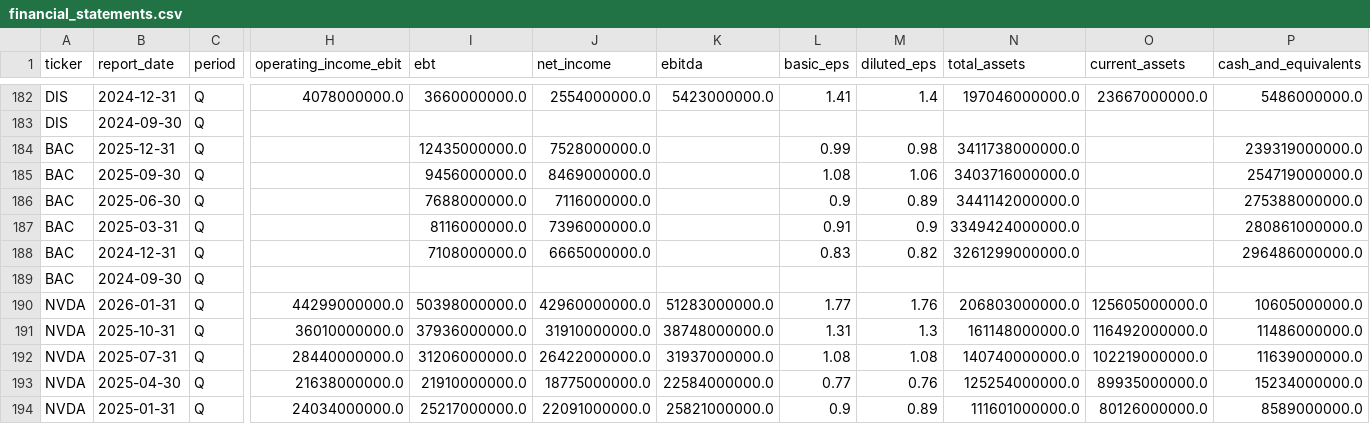
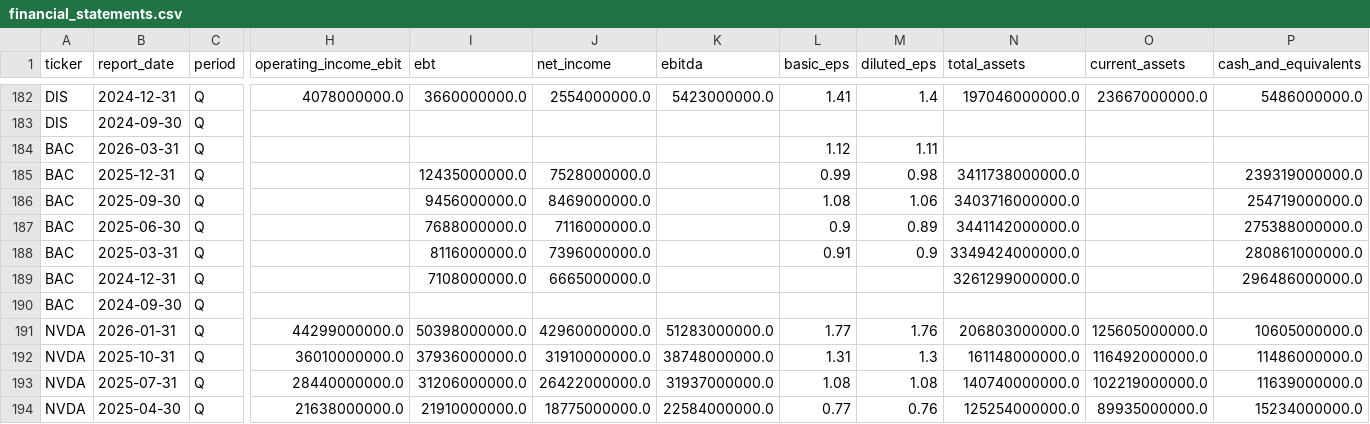
Before and after one commit to laihoangson/financial-analytic, a CSV file: data/cleaned/financial_statements.csv, drawn as a sheet; only a part is shown, gaps mark what is left out; the shorter side is filled out with more unchanged rows; addresses are those after the commit; rows hold the shown columns only; the diff names each change by its address in the sheet, - before the commit and + after, or states it on an @@ line.

```diff
--- a/data/cleaned/financial_statements.csv
+++ b/data/cleaned/financial_statements.csv
+row 184: BAC | 2026-03-31 | Q |  |  |  |  | 1.12 | 1.11
-L189 (basic_eps): 0.83
+L189 (basic_eps): (empty)
-M189 (diluted_eps): 0.82
+M189 (diluted_eps): (empty)
```
Also changed, not shown: data/raw/raw_financials_quarterly.csv.
